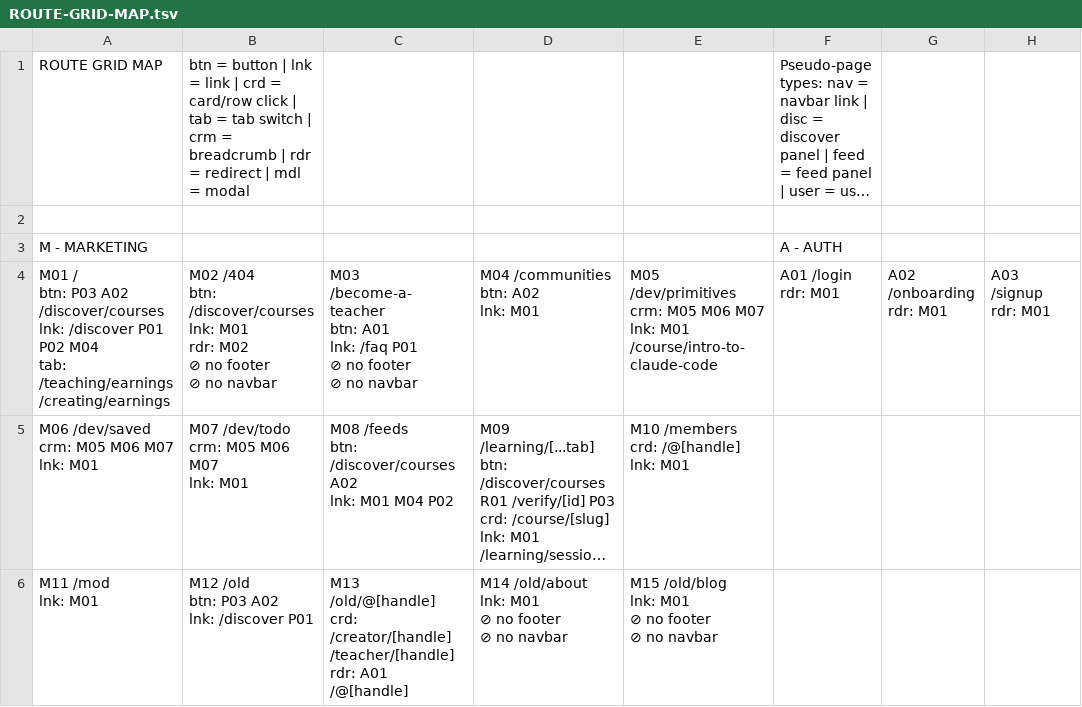
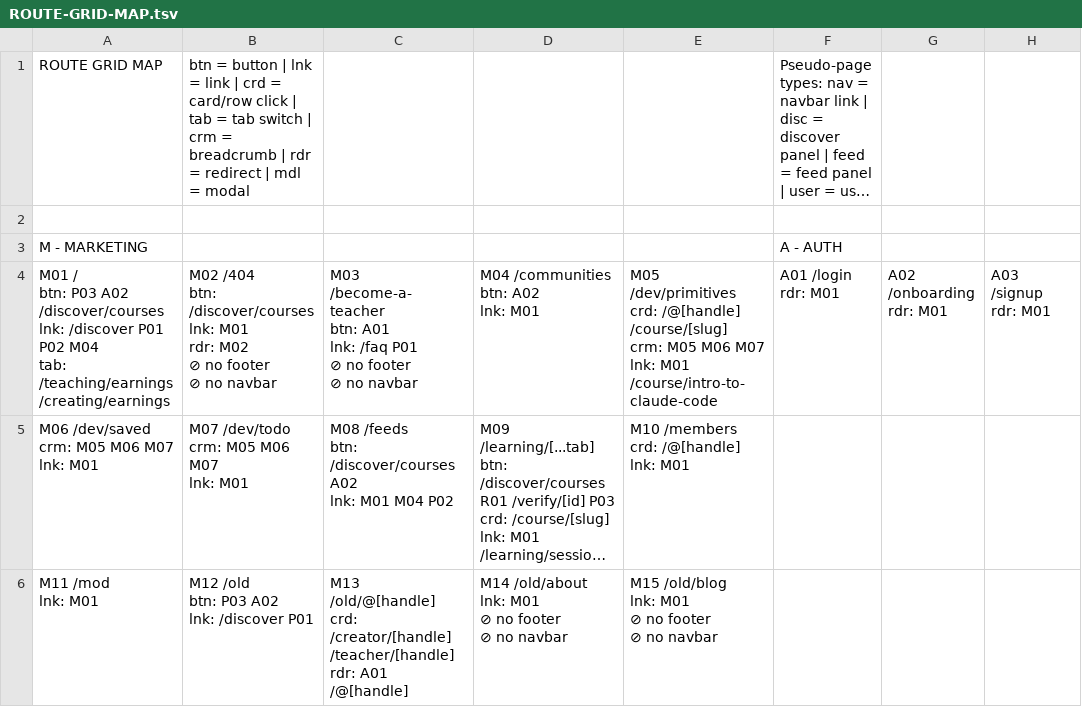
Before and after one commit to PeerloopLLC/peerloop-docs, a TSV file: docs/as-designed/ROUTE-GRID-MAP.tsv, drawn as a sheet; only a part is shown; long unchanged cells end in …; ↵ is a line break in a cell; the diff names each change by its address in the sheet, - before the commit and + after, or states it on an @@ line.

```diff
--- a/docs/as-designed/ROUTE-GRID-MAP.tsv
+++ b/docs/as-designed/ROUTE-GRID-MAP.tsv
-E4: M05 /dev/primitives ↵ crm: M05…
+E4: M05 /dev/primitives ↵ crd: /@[handle] /course/[slug] ↵ crm: M05…
```
Also changed, not shown: docs/as-designed/ROUTE-GRID-REFERENCE.tsv, 16 other files.
